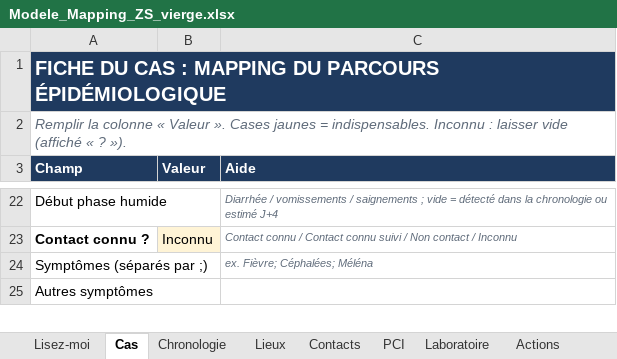
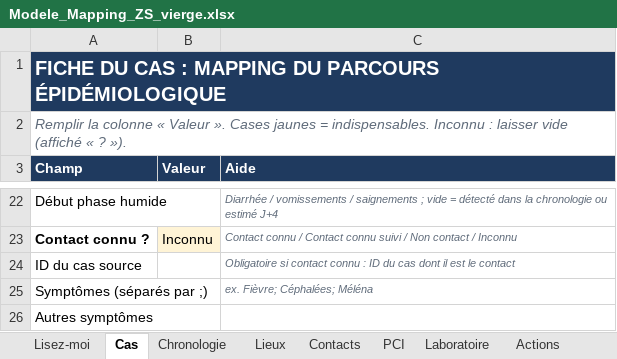
Before and after one commit to Onesime243/mapping-epi, an Excel workbook: sample_data/Modele_Mapping_ZS_vierge.xlsx, sheet Cas, drawn as a sheet; only a part is shown, gaps mark what is left out; values as stored, in another font and other column widths than the file's, no borders; conditional formats not drawn; the diff names each change by its address in the sheet, - before the commit and + after, or states it on an @@ line.

```diff
--- a/sample_data/Modele_Mapping_ZS_vierge.xlsx (sheet Cas)
+++ b/sample_data/Modele_Mapping_ZS_vierge.xlsx (sheet Cas)
+row 24: ID du cas source |  | Obligatoire si contact connu : ID du cas dont il est le contact
```
Also changed, not shown: sheet Lieux, sheet Lisez-moi, sheet Laboratoire, web/static/tutoriel/Modele_Mapping_ZS_vierge.xlsx, 15 other files.
